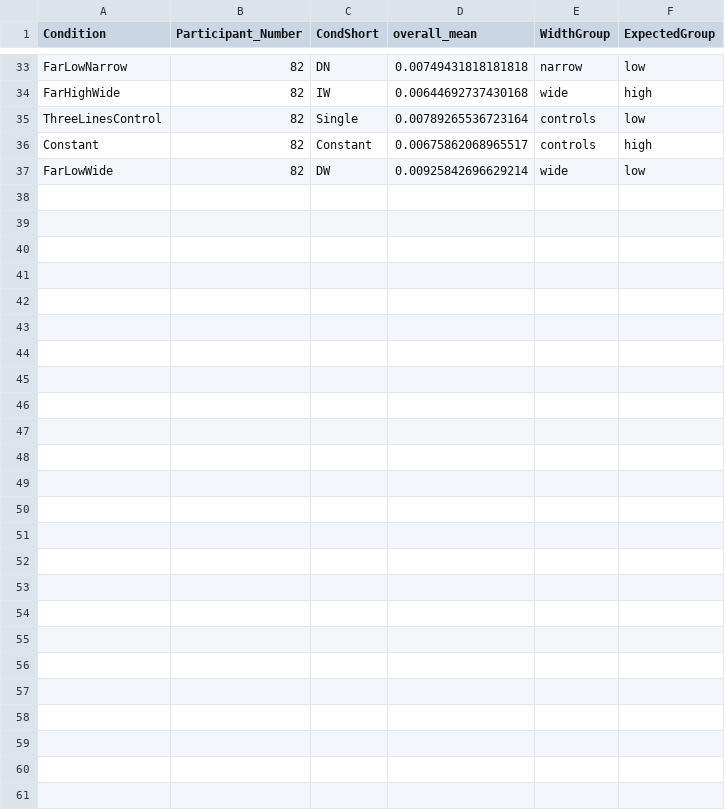
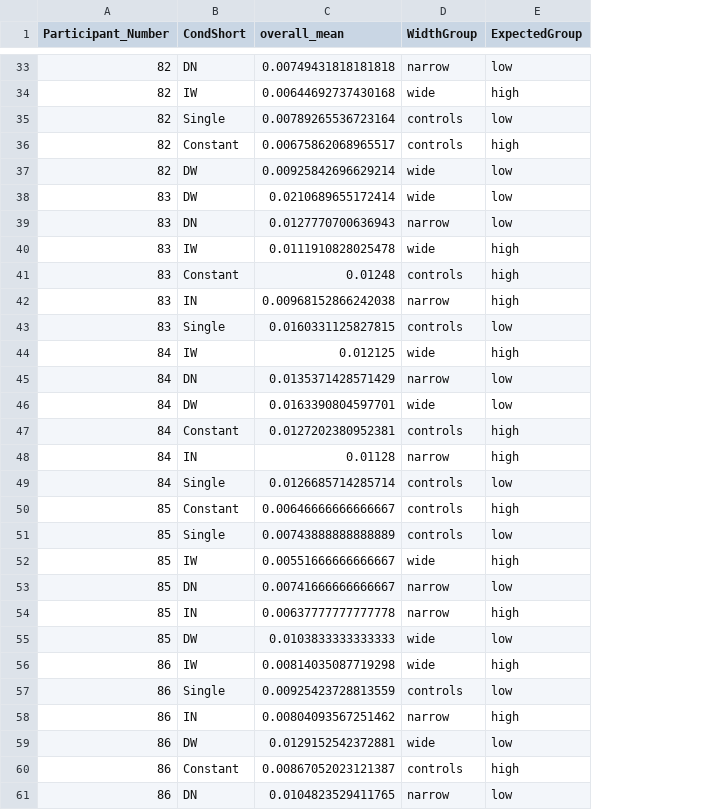
Before and after one commit to harry-steinharter/7LineSegments, a CSV file: Analysis/subjectMeansOverallRaw7LS.csv, drawn as a sheet; only a part is shown, gaps mark what is left out; removed rows and columns are numbered as before the commit, all else as after; the diff names each change by its address in the sheet, - before the commit and + after, or states it on an @@ line.

```diff
--- a/Analysis/subjectMeansOverallRaw7LS.csv
+++ b/Analysis/subjectMeansOverallRaw7LS.csv
-column A (Condition), rows 33-37: FarLowNarrow | FarHighWide | ThreeLinesControl | Constant | FarLowWide
+row 38: 83 | DW | 0.0210689655172414 | wide | low
+row 39: 83 | DN | 0.0127770700636943 | narrow | low
+row 40: 83 | IW | 0.0111910828025478 | wide | high
+row 41: 83 | Constant | 0.01248 | controls | high
+row 42: 83 | IN | 0.00968152866242038 | narrow | high
+row 43: 83 | Single | 0.0160331125827815 | controls | low
+row 44: 84 | IW | 0.012125 | wide | high
+row 45: 84 | DN | 0.0135371428571429 | narrow | low
+row 46: 84 | DW | 0.0163390804597701 | wide | low
+row 47: 84 | Constant | 0.0127202380952381 | controls | high
+row 48: 84 | IN | 0.01128 | narrow | high
+row 49: 84 | Single | 0.0126685714285714 | controls | low
+row 50: 85 | Constant | 0.00646666666666667 | controls | high
+row 51: 85 | Single | 0.00743888888888889 | controls | low
+row 52: 85 | IW | 0.00551666666666667 | wide | high
+row 53: 85 | DN | 0.00741666666666667 | narrow | low
+row 54: 85 | IN | 0.00637777777777778 | narrow | high
+row 55: 85 | DW | 0.0103833333333333 | wide | low
+row 56: 86 | IW | 0.00814035087719298 | wide | high
+row 57: 86 | Single | 0.00925423728813559 | controls | low
+row 58: 86 | IN | 0.00804093567251462 | narrow | high
+row 59: 86 | DW | 0.0129152542372881 | wide | low
+row 60: 86 | Constant | 0.00867052023121387 | controls | high
+row 61: 86 | DN | 0.0104823529411765 | narrow | low
```
Also changed, not shown: Analysis/subjectMeansByTCFactorRaw7LS.csv, 23 other files.
